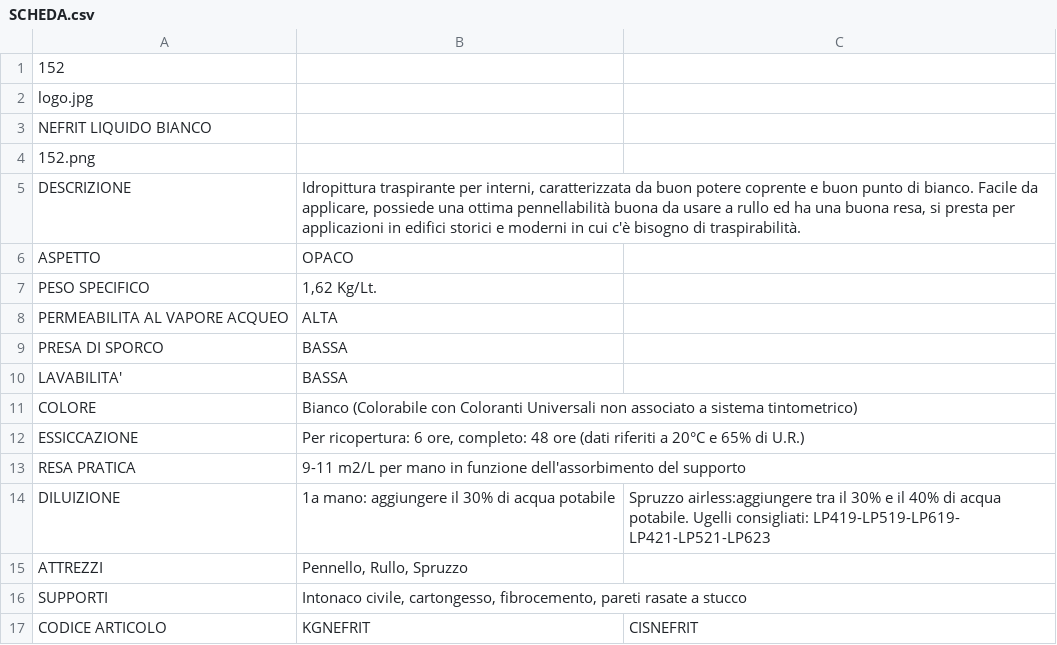
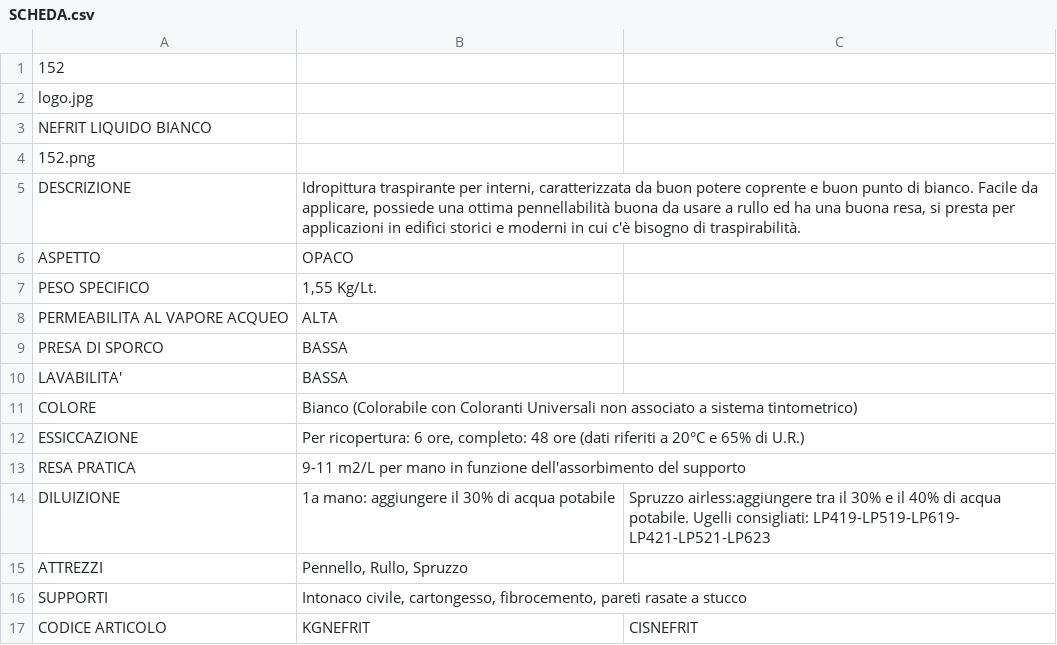
Before and after one commit to RobertoITA/SitoSchede, a CSV file: SitoSchede/pro_ita/PRODOTTI/152/SCHEDA.csv, drawn as a sheet.

```diff
--- a/SitoSchede/pro_ita/PRODOTTI/152/SCHEDA.csv
+++ b/SitoSchede/pro_ita/PRODOTTI/152/SCHEDA.csv
@@ -6,3 +6,3 @@ DESCRIZIONE;Idropittura traspirante per interni, caratterizzata da buon potere c
 ASPETTO;OPACO
-PESO SPECIFICO;1,62 Kg/Lt.
+PESO SPECIFICO;1,55 Kg/Lt.
 PERMEABILITA AL VAPORE ACQUEO; ALTA
```
Also changed, not shown: SitoSchede/pro_ita/PRODOTTI/016/SCHEDA.csv, SitoSchede/pro_ita/PRODOTTI/150/SCHEDA.csv, 11 other files.
